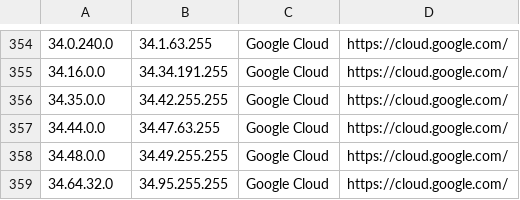
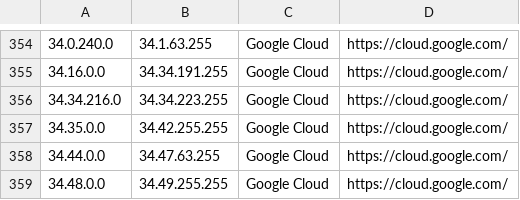
Before and after one commit to growlfm/odl, a CSV file: odl/data/datacenters.csv, drawn as a sheet; only a part is shown, gaps mark what is left out; the shorter side is filled out with more unchanged rows.

Commit message:
Update IP list

```diff
--- a/odl/data/datacenters.csv
+++ b/odl/data/datacenters.csv
@@ -355,2 +355,3 @@
 34.16.0.0,34.34.191.255,Google Cloud,https://cloud.google.com/
+34.34.216.0,34.34.223.255,Google Cloud,https://cloud.google.com/
 34.35.0.0,34.42.255.255,Google Cloud,https://cloud.google.com/
```
